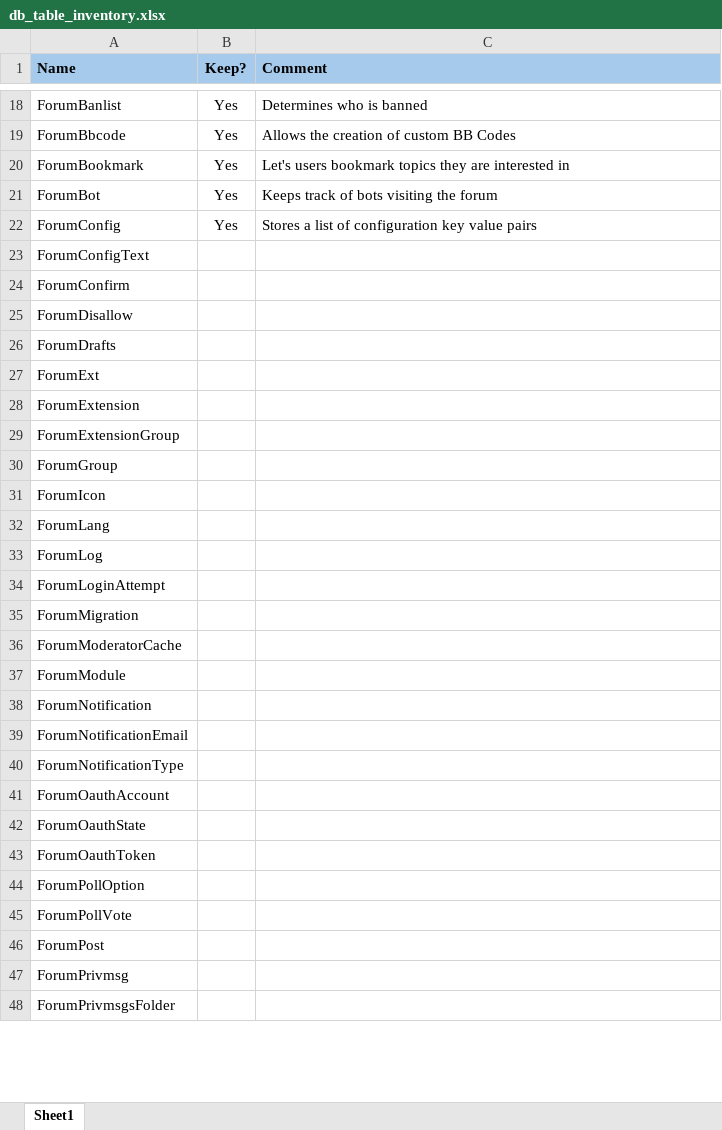
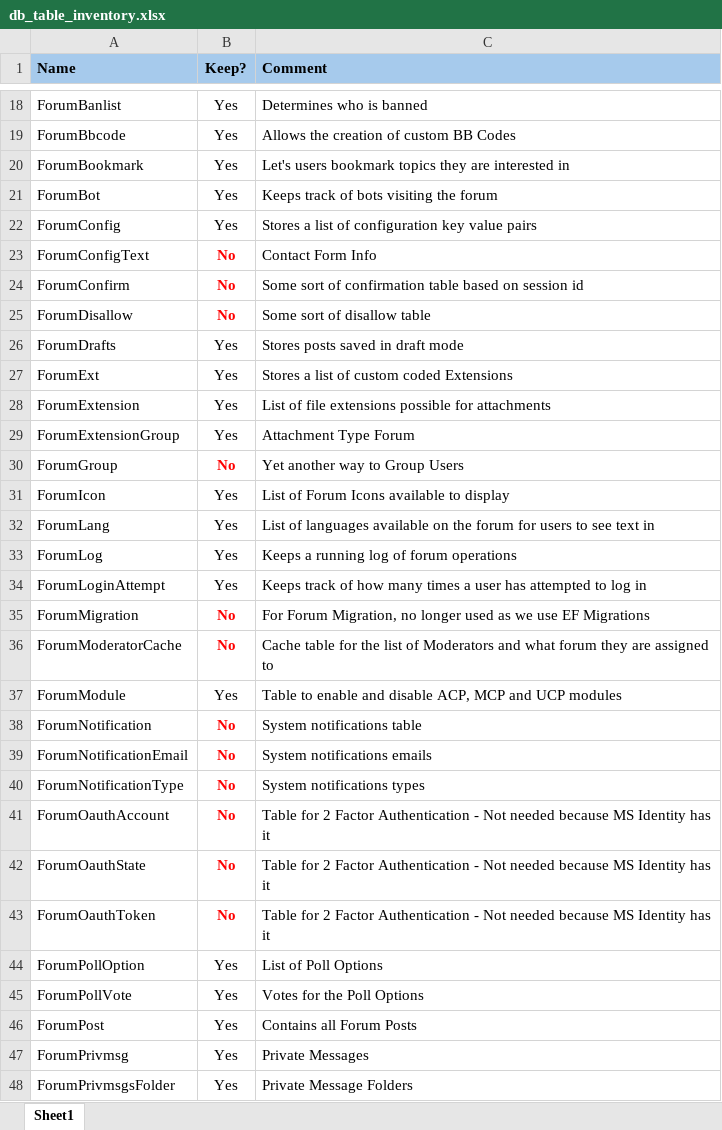
Before and after one commit to digioz/digioz-forum, an Excel workbook: docs/db_table_inventory.xlsx, sheet Sheet1, drawn as a sheet; only a part is shown, gaps mark what is left out; values as stored, in another font and other column widths than the file's, no borders; the diff covers the shown part only; the diff names each change by its address in the sheet, - before the commit and + after, or states it on an @@ line.

Commit message:
Remove unused and permissions related tables, migrations, and services in an attempt to swith to the Microsoft Identity Role based authentication already build into .NET 9.0. Also created the following Roles to be utilized by the Forum System:
- Registered
- Administrators
- Moderators
- Guests
- Bots

Assigned the "Administrators" role to the main "admin" account created to allow for it to access ACP and MCP.

This commit includes the following major changes:
- Removed numerous forum-related tables and their constraints, indexes, and data from the database schema.
- Updated the `Down` method in the migration script to reflect these deletions.
- Deleted several migration files (`20241122141604_AddForumData2`, `20241122151329_AddForumData6`, `20241122152408_AddForumData7`, etc.) and their associated logic.
- Removed the `ForumAuthHelper` class and its methods.
- Significantly modified `DigiozForumContext` by removing multiple `DbSet` properties and corresponding entity configurations.
- Deleted several entity classes related to forum functionalities.
- Removed `using` directives, namespace declarations, and partial class definitions from multiple files.
- Deleted the `ForumAclOptionService` class and `IForumAclOptionService` interface.

These changes simplify the database structure and reduce the scope of the forum's capabilities, indicating a major refactor or shift in feature management.

```diff
--- a/docs/db_table_inventory.xlsx (sheet Sheet1)
+++ b/docs/db_table_inventory.xlsx (sheet Sheet1)
-B23:B25 (Keep?): (empty)
+B23:B25 (Keep?): No
-C23 (Comment): (empty)
+C23 (Comment): Contact Form Info
-C24 (Comment): (empty)
+C24 (Comment): Some sort of confirmation table based on session id
-C25 (Comment): (empty)
+C25 (Comment): Some sort of disallow table
-B26:B29 (Keep?): (empty)
+B26:B29 (Keep?): Yes
-C26 (Comment): (empty)
+C26 (Comment): Stores posts saved in draft mode
-C27 (Comment): (empty)
+C27 (Comment): Stores a list of custom coded Extensions
-C28 (Comment): (empty)
+C28 (Comment): List of file extensions possible for attachments
-C29 (Comment): (empty)
+C29 (Comment): Attachment Type Forum
-B30 (Keep?): (empty)
+B30 (Keep?): No
-C30 (Comment): (empty)
+C30 (Comment): Yet another way to Group Users
-B31:B34 (Keep?): (empty)
+B31:B34 (Keep?): Yes
-C31 (Comment): (empty)
+C31 (Comment): List of Forum Icons available to display
-C32 (Comment): (empty)
+C32 (Comment): List of languages available on the forum for users to see text in
-C33 (Comment): (empty)
+C33 (Comment): Keeps a running log of forum operations
-C34 (Comment): (empty)
+C34 (Comment): Keeps track of how many times a user has attempted to log in
-B35:B36 (Keep?): (empty)
+B35:B36 (Keep?): No
-C35 (Comment): (empty)
+C35 (Comment): For Forum Migration, no longer used as we use EF Migrations
-C36 (Comment): (empty)
+C36 (Comment): Cache table for the list of Moderators and what forum they are assigned to
-B37 (Keep?): (empty)
+B37 (Keep?): Yes
-C37 (Comment): (empty)
+C37 (Comment): Table to enable and disable ACP, MCP and UCP modules
-B38:B43 (Keep?): (empty)
+B38:B43 (Keep?): No
-C38 (Comment): (empty)
+C38 (Comment): System notifications table
-C39 (Comment): (empty)
+C39 (Comment): System notifications emails
-C40 (Comment): (empty)
+C40 (Comment): System notifications types
-C41:C43 (Comment): (empty)
+C41:C43 (Comment): Table for 2 Factor Authentication - Not needed because MS Identity has it
-B44:B48 (Keep?): (empty)
+B44:B48 (Keep?): Yes
-C44 (Comment): (empty)
+C44 (Comment): List of Poll Options
-C45 (Comment): (empty)
+C45 (Comment): Votes for the Poll Options
-C46 (Comment): (empty)
+C46 (Comment): Contains all Forum Posts
-C47 (Comment): (empty)
+C47 (Comment): Private Messages
-C48 (Comment): (empty)
+C48 (Comment): Private Message Folders
```
Also changed, not shown: 60 edited cells elsewhere in this sheet, 44 other files.
